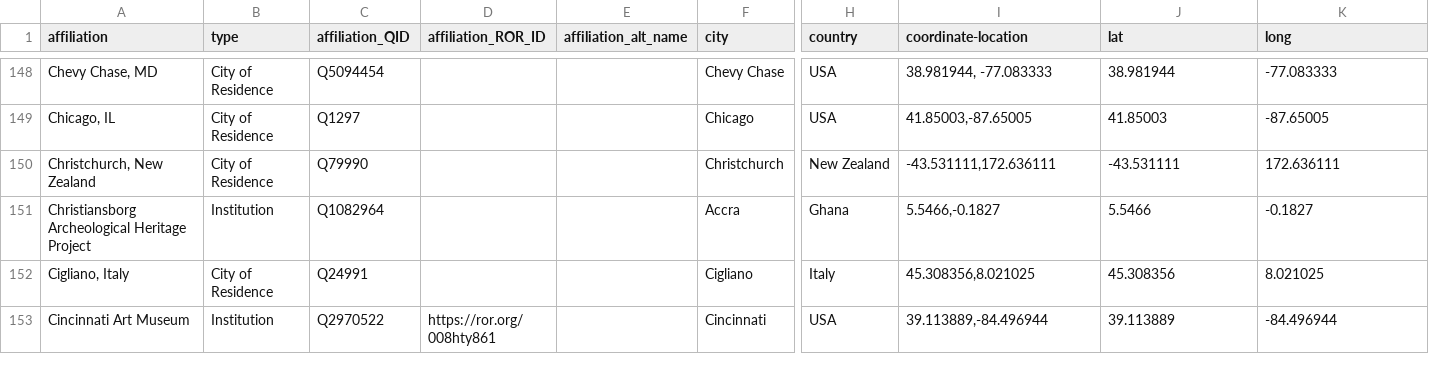
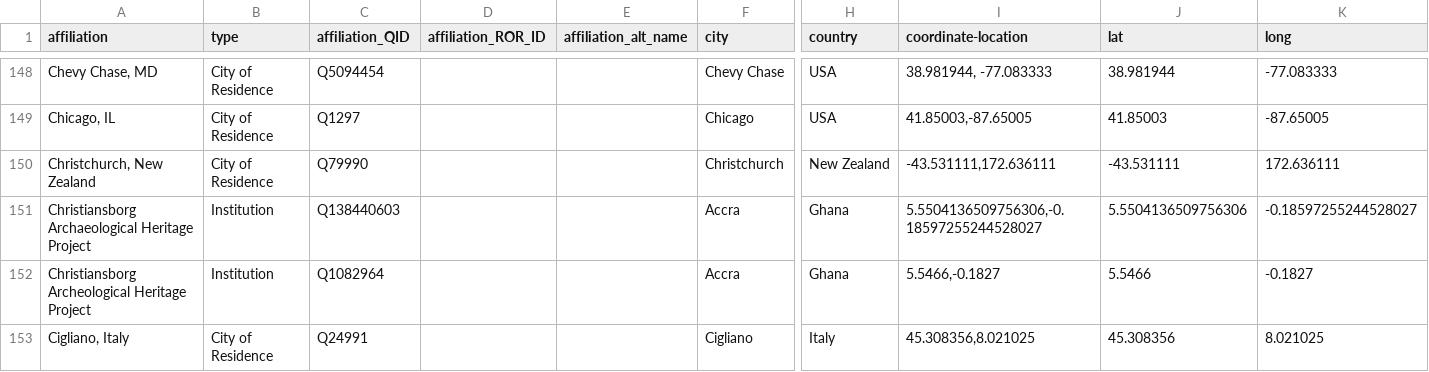
Before and after one commit to Ennego/cross-program-awards-affiliations, a CSV file: cross-program-awards-affiliations.csv, drawn as a sheet; only a part is shown, gaps mark what is left out; the shorter side is filled out with more unchanged rows; rows hold the shown columns only; the diff covers the shown part only; the diff names each change by its address in the sheet, - before the commit and + after, or states it on an @@ line.

```diff
--- a/cross-program-awards-affiliations.csv
+++ b/cross-program-awards-affiliations.csv
+row 151: Christiansborg Archaeological Heritage Project | Institution | Q138440603 |  |  | Accra | Ghana | 5.5504136509756306,-0.18597255244528027 | 5.5504136509756306 | -0.18597255244528027
```
Also changed, not shown: 12 added rows and 3 edited cells elsewhere in this file.
